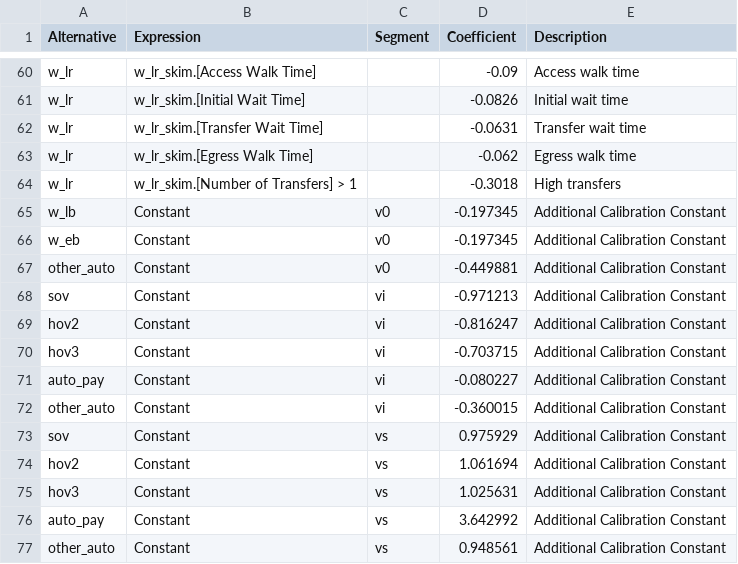
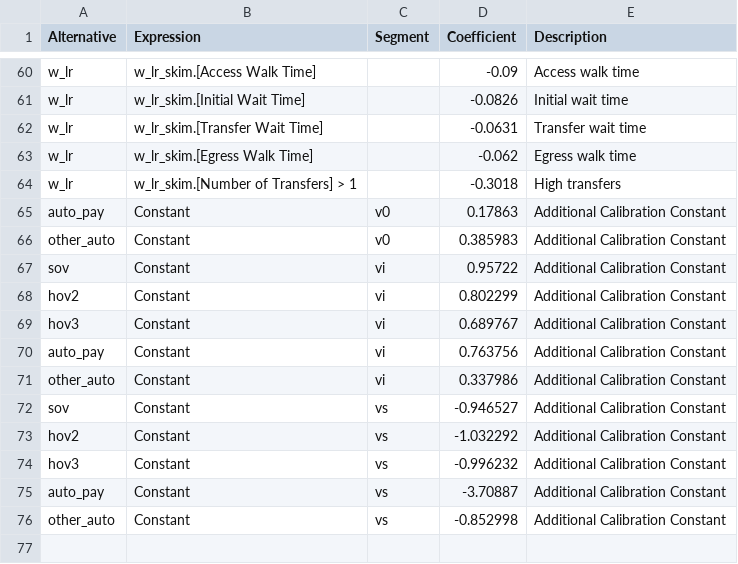
Before and after one commit to Triangle-Modeling-and-Analytics/TRMG2, a CSV file: master/resident/mode/n_hb_od_short.csv, drawn as a sheet; only a part is shown, gaps mark what is left out.

Commit message:
Mode choice ASC adjustments
After round 3 of calibration (following re-estimation of HB DC models)

```diff
--- a/master/resident/mode/n_hb_od_short.csv
+++ b/master/resident/mode/n_hb_od_short.csv
@@ -64,14 +64,13 @@ w_lr,w_lr_skim.[Egress Walk Time],,-0.062,Egress walk time
 w_lr,w_lr_skim.[Number of Transfers] > 1,,-0.3018,High transfers
-w_lb,Constant,v0,-0.197345,Additional Calibration Constant
-w_eb,Constant,v0,-0.197345,Additional Calibration Constant
-other_auto,Constant,v0,-0.449881,Additional Calibration Constant
-sov,Constant,vi,-0.971213,Additional Calibration Constant
-hov2,Constant,vi,-0.816247,Additional Calibration Constant
-hov3,Constant,vi,-0.703715,Additional Calibration Constant
-auto_pay,Constant,vi,-0.080227,Additional Calibration Constant
-other_auto,Constant,vi,-0.360015,Additional Calibration Constant
-sov,Constant,vs,0.975929,Additional Calibration Constant
-hov2,Constant,vs,1.061694,Additional Calibration Constant
-hov3,Constant,vs,1.025631,Additional Calibration Constant
-auto_pay,Constant,vs,3.642992,Additional Calibration Constant
-other_auto,Constant,vs,0.948561,Additional Calibration Constant
+auto_pay,Constant,v0,0.17863,Additional Calibration Constant
+other_auto,Constant,v0,0.385983,Additional Calibration Constant
+sov,Constant,vi,0.95722,Additional Calibration Constant
+hov2,Constant,vi,0.802299,Additional Calibration Constant
+hov3,Constant,vi,0.689767,Additional Calibration Constant
+auto_pay,Constant,vi,0.763756,Additional Calibration Constant
+other_auto,Constant,vi,0.337986,Additional Calibration Constant
+sov,Constant,vs,-0.946527,Additional Calibration Constant
+hov2,Constant,vs,-1.032292,Additional Calibration Constant
+hov3,Constant,vs,-0.996232,Additional Calibration Constant
+auto_pay,Constant,vs,-3.70887,Additional Calibration Constant
+other_auto,Constant,vs,-0.852998,Additional Calibration Constant
```
Also changed, not shown: master/resident/mode/n_hb_k12_all.csv, master/resident/mode/n_hb_od_long.csv, 4 other files.
